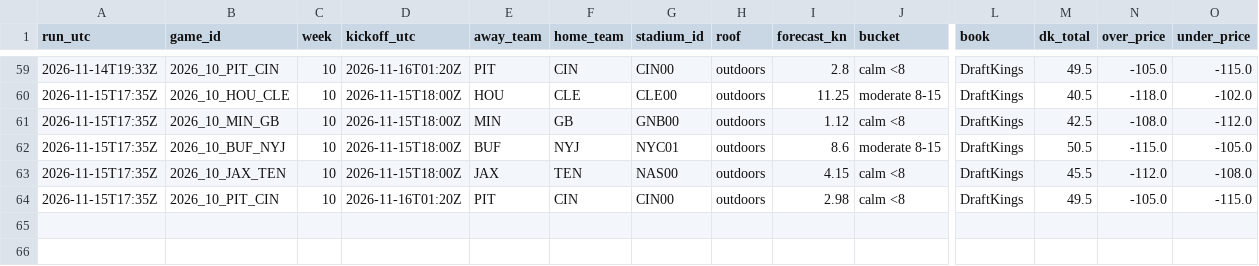
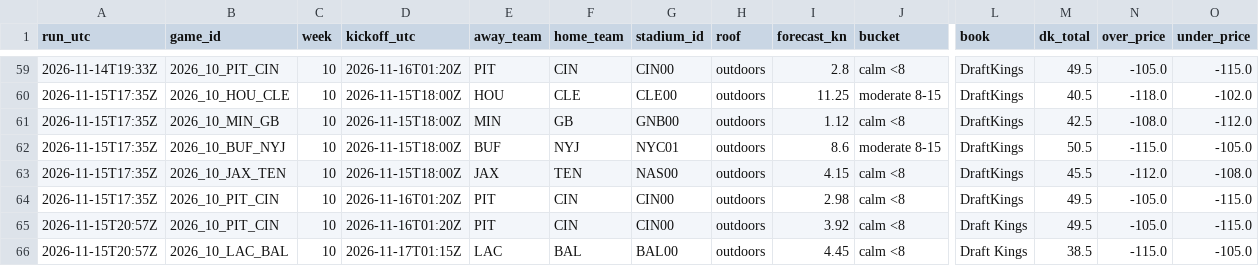
Before and after one commit to wbblanck/nfl-betting-model, a CSV file: data/live/wind/records_2026.csv, drawn as a sheet; only a part is shown, gaps mark what is left out; rows hold the shown columns only; the diff names each change by its address in the sheet, - before the commit and + after, or states it on an @@ line.

Commit message:
wind live: records

```diff
--- a/data/live/wind/records_2026.csv
+++ b/data/live/wind/records_2026.csv
+row 65: 2026-11-15T20:57Z | 2026_10_PIT_CIN | 10 | 2026-11-16T01:20Z | PIT | CIN | CIN00 | outdoors | 3.92 | calm <8 | Draft Kings | 49.5 | -105.0 | -115.0
+row 66: 2026-11-15T20:57Z | 2026_10_LAC_BAL | 10 | 2026-11-17T01:15Z | LAC | BAL | BAL00 | outdoors | 4.45 | calm <8 | Draft Kings | 38.5 | -115.0 | -105.0
```
Also changed, not shown: 1 other file.
